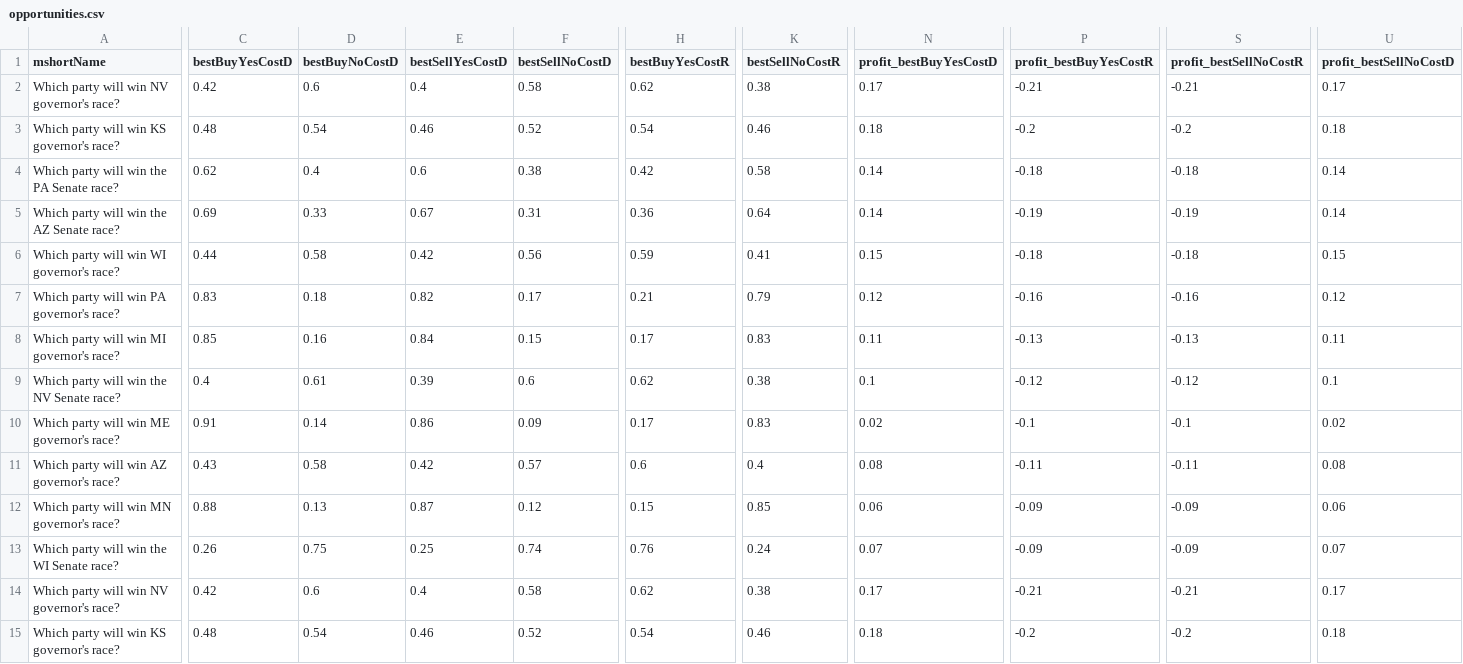
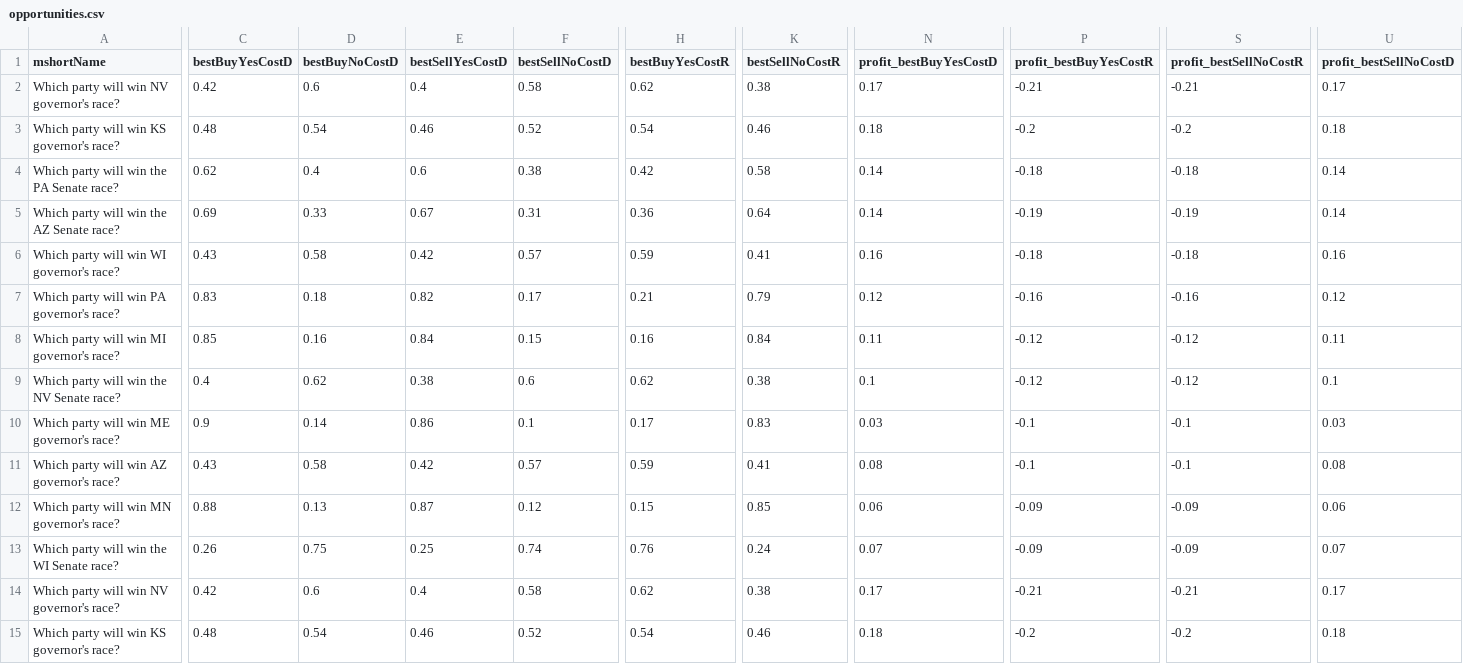
Before and after one commit to qweretyetsfgsdfgsdf/Python-Predict, a CSV file: data/opportunities.csv, drawn as a sheet; only a part is shown, gaps mark what is left out; the diff covers the shown part only; the diff names each change by its address in the sheet, - before the commit and + after, or states it on an @@ line.

```diff
--- a/data/opportunities.csv
+++ b/data/opportunities.csv
-C6 (bestBuyYesCostD): 0.44
+C6 (bestBuyYesCostD): 0.43
-F6 (bestSellNoCostD): 0.56
+F6 (bestSellNoCostD): 0.57
-N6 (profit_bestBuyYesCostD): 0.15
+N6 (profit_bestBuyYesCostD): 0.16
-U6 (profit_bestSellNoCostD): 0.15
+U6 (profit_bestSellNoCostD): 0.16
-H8 (bestBuyYesCostR): 0.17
+H8 (bestBuyYesCostR): 0.16
-K8 (bestSellNoCostR): 0.83
+K8 (bestSellNoCostR): 0.84
-P8 (profit_bestBuyYesCostR): -0.13
+P8 (profit_bestBuyYesCostR): -0.12
-S8 (profit_bestSellNoCostR): -0.13
+S8 (profit_bestSellNoCostR): -0.12
-D9 (bestBuyNoCostD): 0.61
+D9 (bestBuyNoCostD): 0.62
-E9 (bestSellYesCostD): 0.39
+E9 (bestSellYesCostD): 0.38
-C10 (bestBuyYesCostD): 0.91
+C10 (bestBuyYesCostD): 0.9
-F10 (bestSellNoCostD): 0.09
+F10 (bestSellNoCostD): 0.1
-N10 (profit_bestBuyYesCostD): 0.02
+N10 (profit_bestBuyYesCostD): 0.03
-U10 (profit_bestSellNoCostD): 0.02
+U10 (profit_bestSellNoCostD): 0.03
-H11 (bestBuyYesCostR): 0.6
+H11 (bestBuyYesCostR): 0.59
-K11 (bestSellNoCostR): 0.4
+K11 (bestSellNoCostR): 0.41
-P11 (profit_bestBuyYesCostR): -0.11
+P11 (profit_bestBuyYesCostR): -0.1
-S11 (profit_bestSellNoCostR): -0.11
+S11 (profit_bestSellNoCostR): -0.1
```
Also changed, not shown: 22 edited cells elsewhere in this file, 1 other file.
